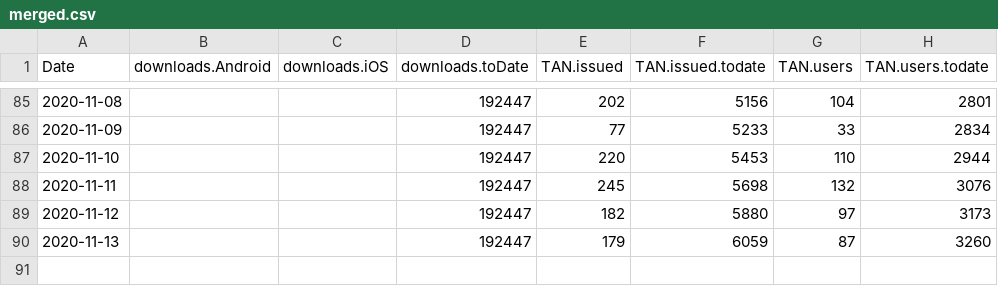
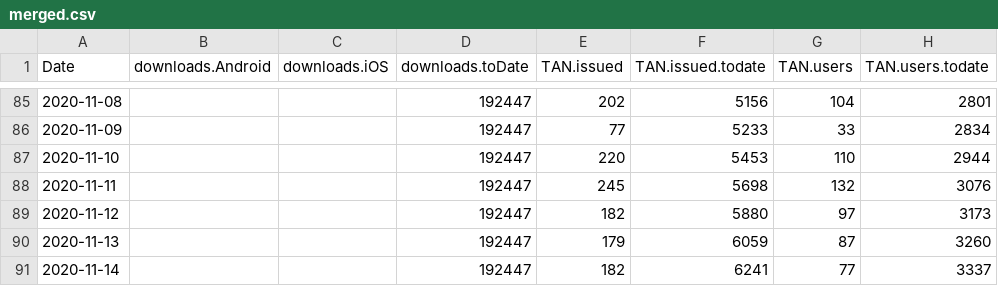
Before and after one commit to sledilnik/data, a CSV file: ostanizdrav/merged.csv, drawn as a sheet; only a part is shown, gaps mark what is left out.

```diff
--- a/ostanizdrav/merged.csv
+++ b/ostanizdrav/merged.csv
@@ -90 +90,2 @@ Date,downloads.Android,downloads.iOS,downloads.toDate,TAN.issued,TAN.issued.toda
 2020-11-13,,,192447,179,6059,87,3260
+2020-11-14,,,192447,182,6241,77,3337
```
Also changed, not shown: ostanizdrav/podatki.gov.si/tanstatistika.csv.
